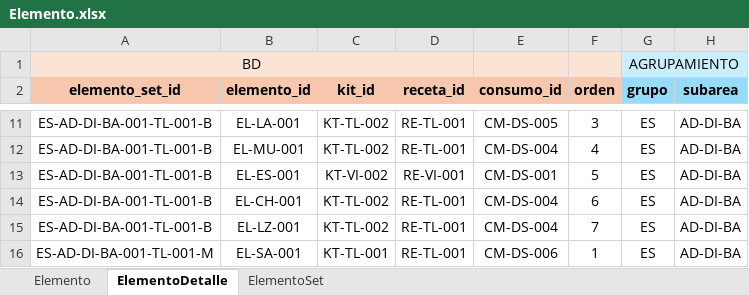
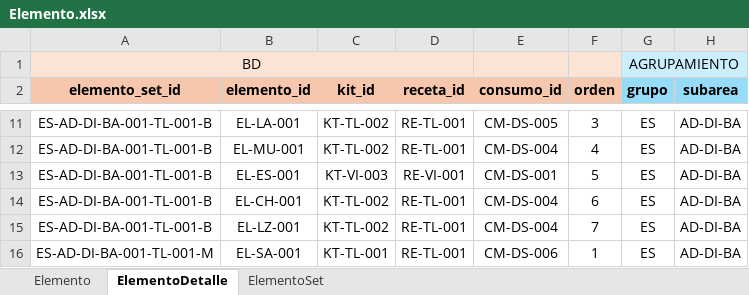
Before and after one commit to juanmmena05/LUXSop-ERP, an Excel workbook: imports/Elemento.xlsx, sheet ElementoDetalle, drawn as a sheet; only a part is shown, gaps mark what is left out; values as stored, in another font and other column widths than the file's, no borders; conditional formats not drawn; the diff names each change by its address in the sheet, - before the commit and + after, or states it on an @@ line.

```diff
--- a/imports/Elemento.xlsx (sheet ElementoDetalle)
+++ b/imports/Elemento.xlsx (sheet ElementoDetalle)
-C13 (kit_id): KT-VI-002
+C13 (kit_id): KT-VI-003
```
Also changed, not shown: sheet Elemento, imports/Herramienta.xlsx, imports/Metodologia.xlsx, 6 other files.
